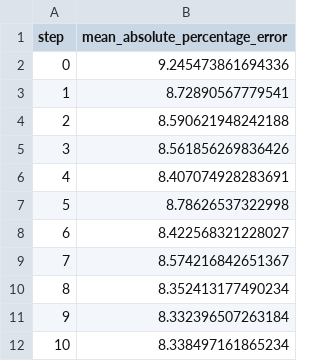
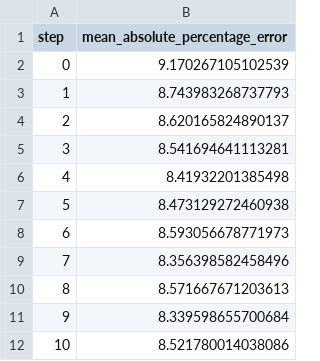
Before and after one commit to Emily-RoseSteyn/measuring-quality-of-life-gauteng, a TSV file: dvclive/plots/metrics/eval/mean_absolute_percentage_error.tsv, drawn as a sheet.

```diff
--- a/dvclive/plots/metrics/eval/mean_absolute_percentage_error.tsv
+++ b/dvclive/plots/metrics/eval/mean_absolute_percentage_error.tsv
@@ -1,12 +1,12 @@
 step	mean_absolute_percentage_error
-0	9.245473861694336
-1	8.72890567779541
-2	8.590621948242188
-3	8.561856269836426
-4	8.407074928283691
-5	8.78626537322998
-6	8.422568321228027
-7	8.574216842651367
-8	8.352413177490234
-9	8.332396507263184
-10	8.338497161865234
+0	9.170267105102539
+1	8.743983268737793
+2	8.620165824890137
+3	8.541694641113281
+4	8.41932201385498
+5	8.473129272460938
+6	8.593056678771973
+7	8.356398582458496
+8	8.571667671203613
+9	8.339598655700684
+10	8.521780014038086
```
Also changed, not shown: dvclive/plots/metrics/eval/r_squared.tsv, dvclive/plots/metrics/eval/root_mean_squared_error.tsv, 13 other files.
